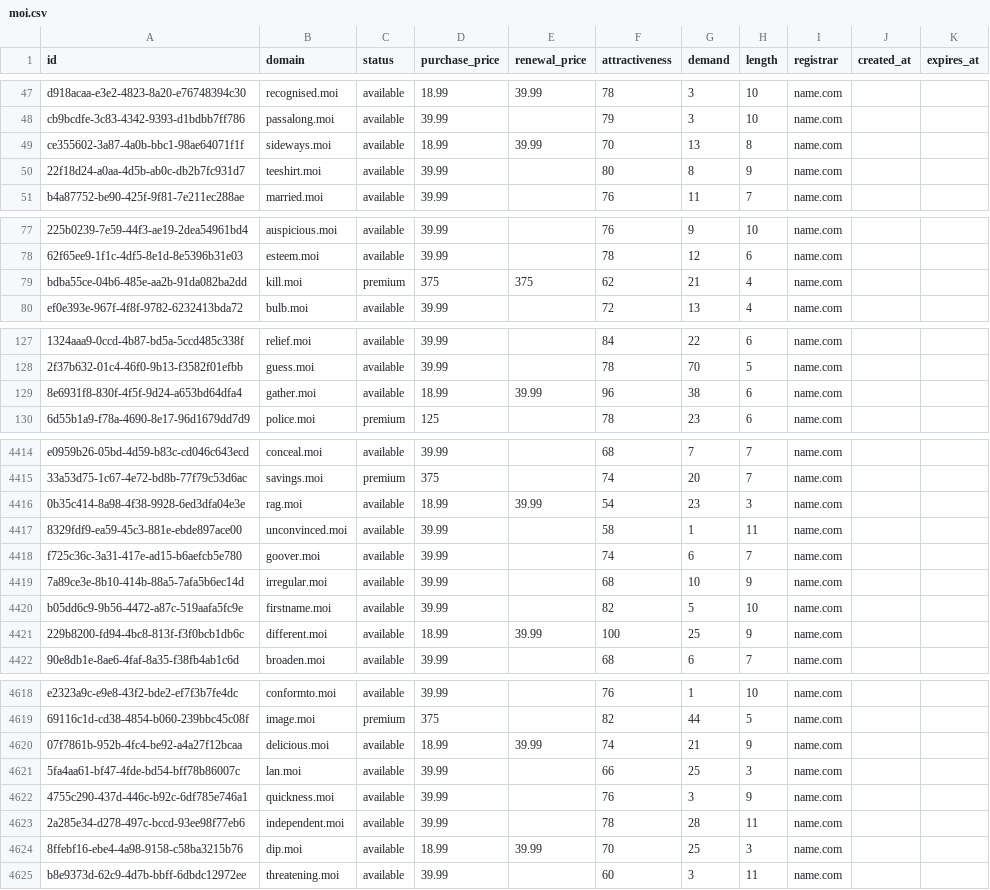
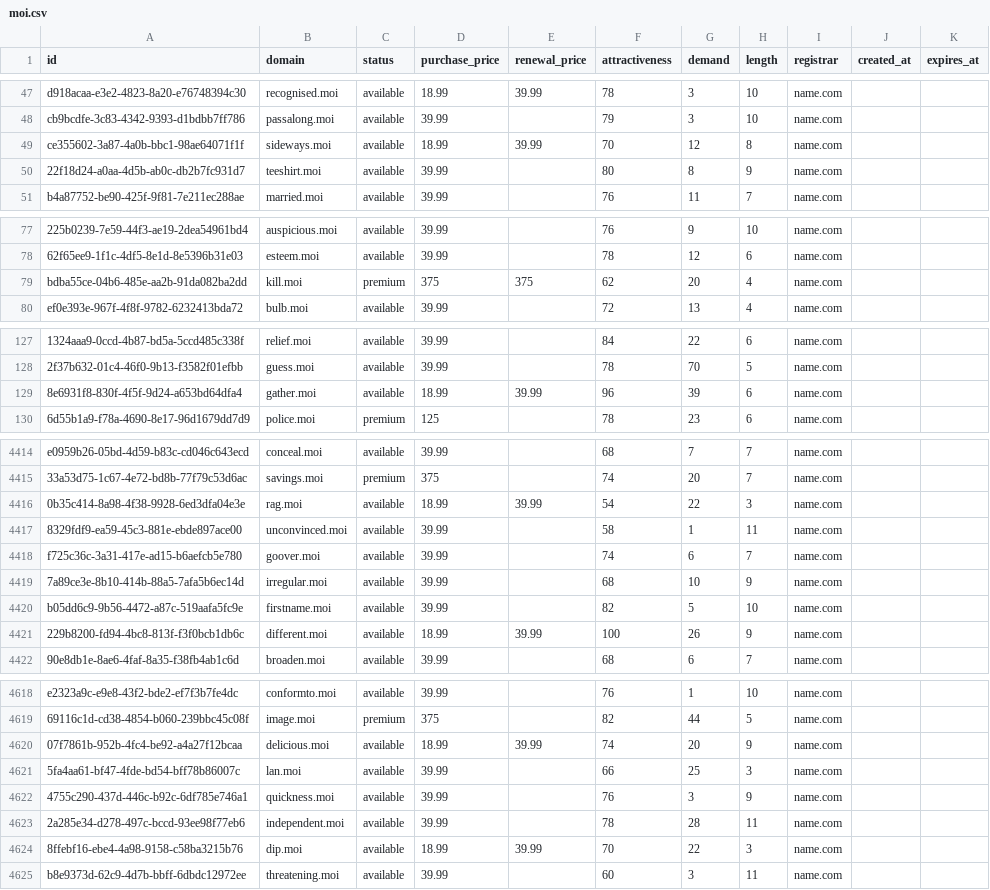
Before and after one commit to UniqueDomains/moi-oneword-domains, a CSV file: moi.csv, drawn as a sheet; only a part is shown, gaps mark what is left out; the diff covers the shown part only; the diff names each change by its address in the sheet, - before the commit and + after, or states it on an @@ line.

```diff
--- a/moi.csv
+++ b/moi.csv
-G49 (demand): 13
+G49 (demand): 12
-G79 (demand): 21
+G79 (demand): 20
-G129 (demand): 38
+G129 (demand): 39
-G4416 (demand): 23
+G4416 (demand): 22
-G4421 (demand): 25
+G4421 (demand): 26
-G4620 (demand): 21
+G4620 (demand): 20
-G4624 (demand): 25
+G4624 (demand): 22
```
Also changed, not shown: 94 edited cells elsewhere in this file, 1 other file.
